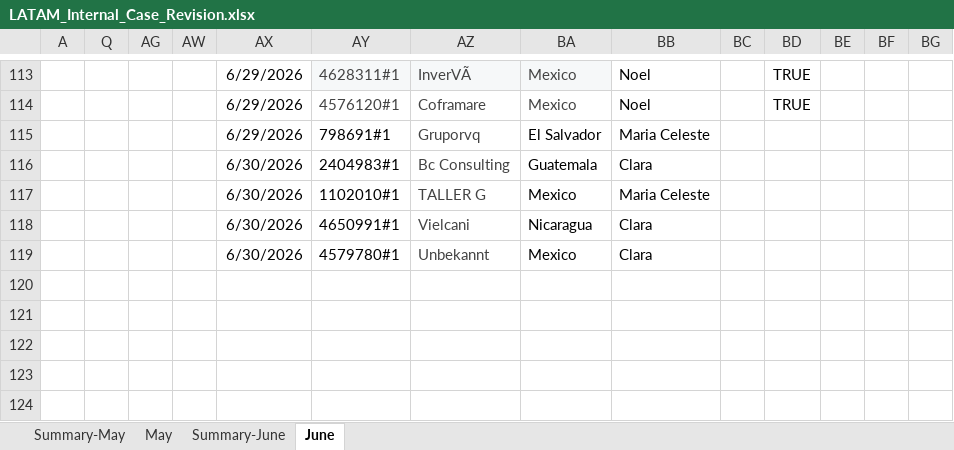
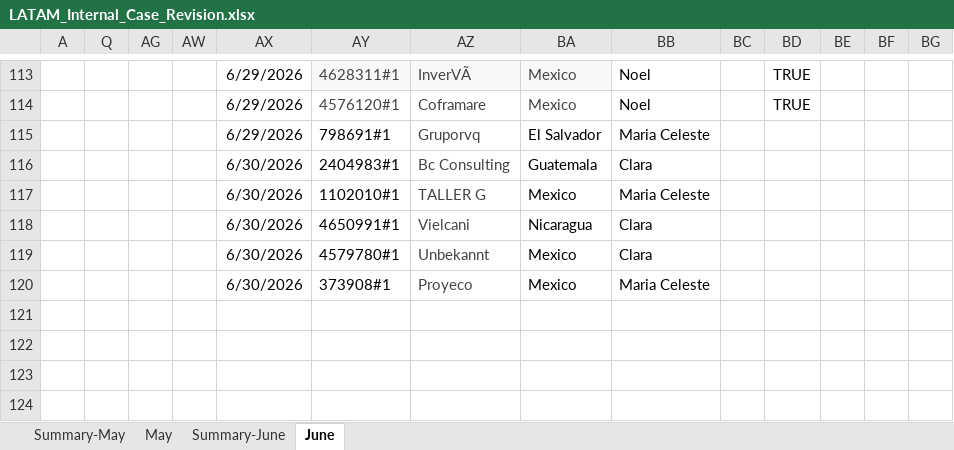
Before and after one commit to Jesus-Ameneiro/latam-dashboard, an Excel workbook: data/LATAM_Internal_Case_Revision.xlsx, sheet June, drawn as a sheet; only a part is shown, gaps mark what is left out; values as stored, in another font and other column widths than the file's, no borders; charts and pictures and conditional formats and table styles not drawn; rows hold the shown columns only; the diff names each change by its address in the sheet, - before the commit and + after, or states it on an @@ line.

Commit message:
Auto-upload: LATAM Case Revision xlsx [2026-06-30 21:34]

```diff
--- a/data/LATAM_Internal_Case_Revision.xlsx (sheet June)
+++ b/data/LATAM_Internal_Case_Revision.xlsx (sheet June)
-row 120: (empty)
+row 120:  |  |  |  | 6/30/2026 | 373908#1 | Proyeco | Mexico | Maria Celeste
```
Also changed, not shown: sheet Summary-June.
